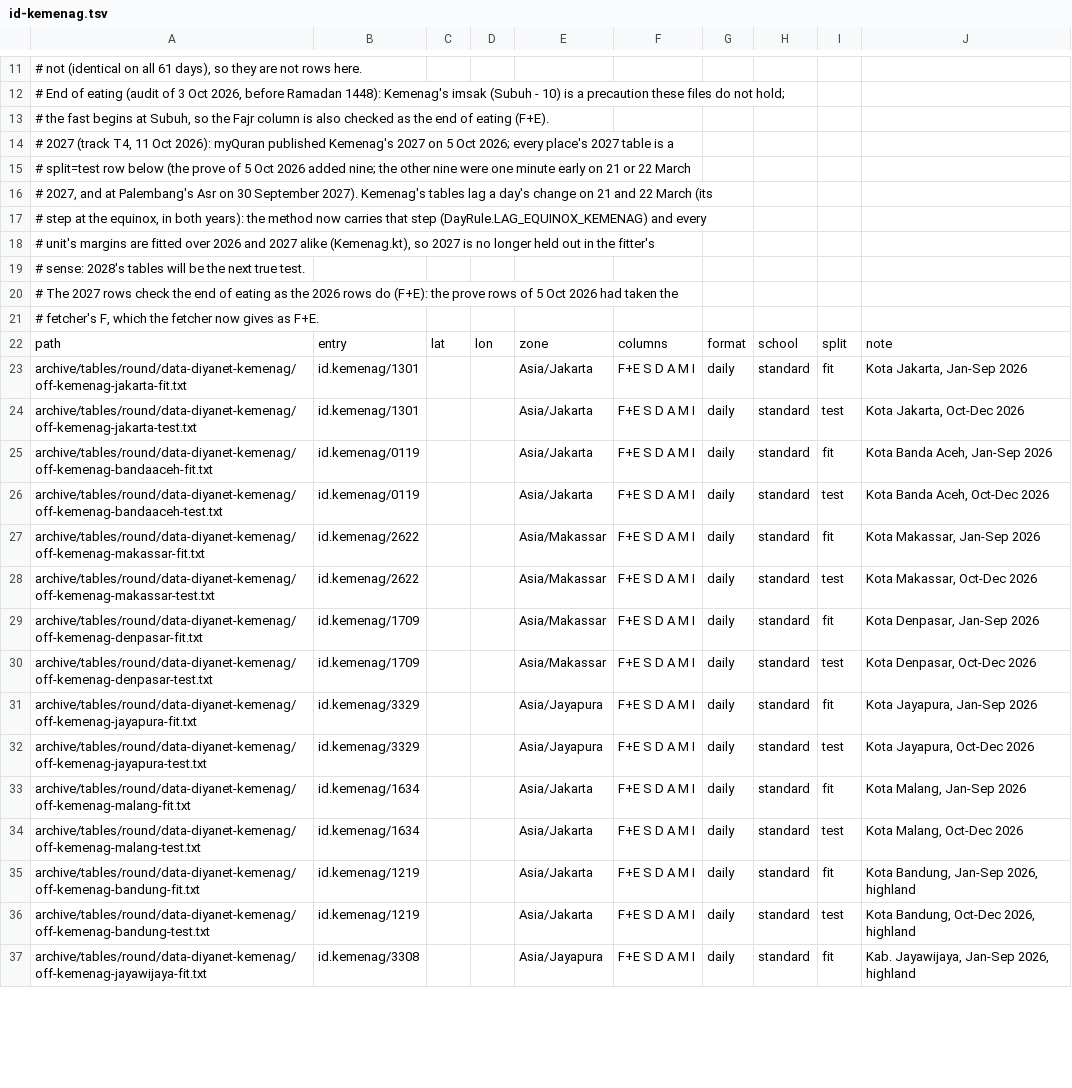
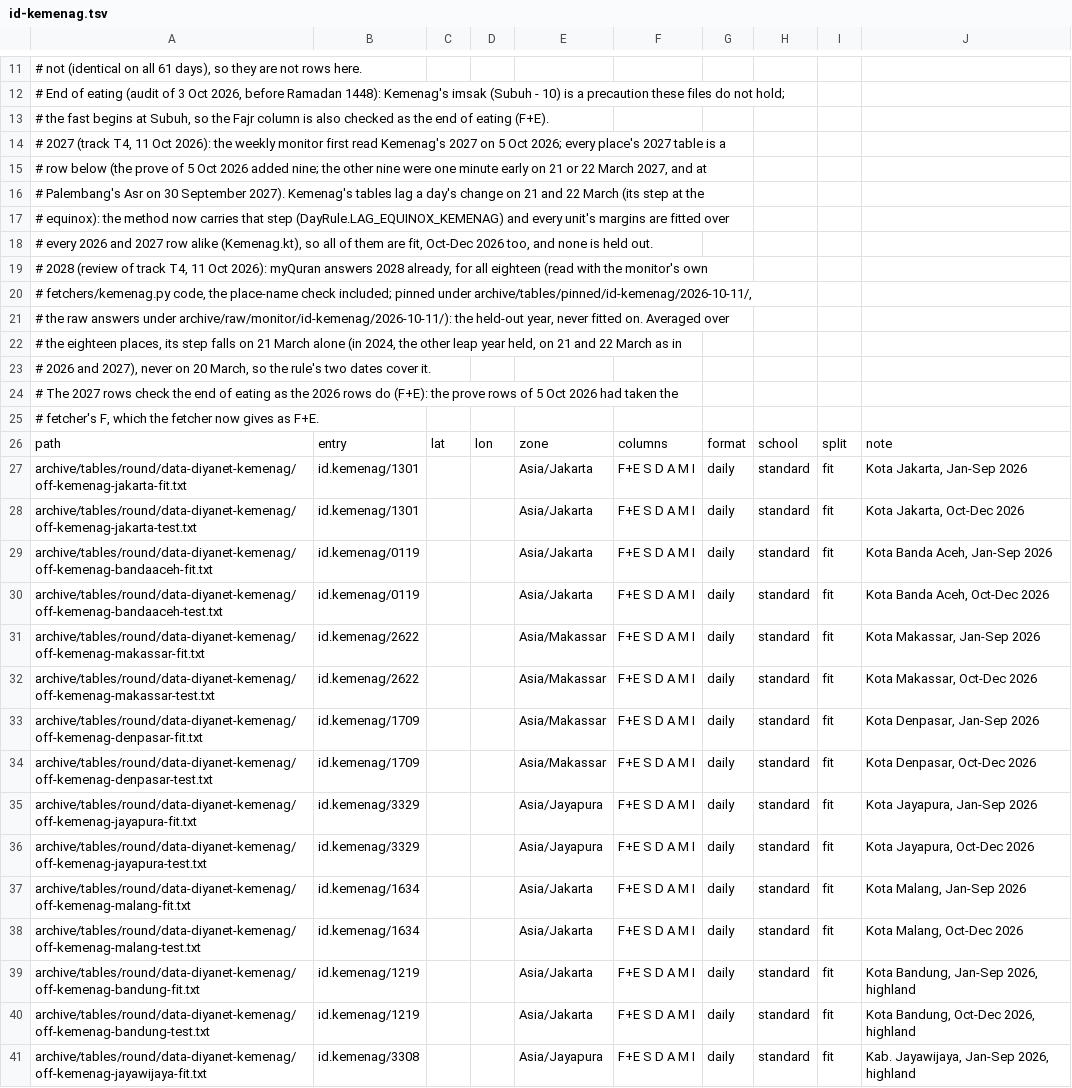
Before and after one commit to MohamedAbulgasem/Taqwa, a TSV file: tools/timetables/official/gate/id-kemenag.tsv, drawn as a sheet; only a part is shown, gaps mark what is left out; the diff covers the shown part only.

Commit message:
Kemenag: myQuran's 2028 held out at all eighteen kab/kota, its equinox step on 21 March alone; the 2026 and 2027 rows are fit, the margins having been fitted on them

```diff
--- a/tools/timetables/official/gate/id-kemenag.tsv
+++ b/tools/timetables/official/gate/id-kemenag.tsv
@@ -13,8 +13,12 @@
 # the fast begins at Subuh, so the Fajr column is also checked as the end of eating (F+E).
-# 2027 (track T4, 11 Oct 2026): myQuran published Kemenag's 2027 on 5 Oct 2026; every place's 2027 table is a
-# split=test row below (the prove of 5 Oct 2026 added nine; the other nine were one minute early on 21 or 22 March
-# 2027, and at Palembang's Asr on 30 September 2027). Kemenag's tables lag a day's change on 21 and 22 March (its
-# step at the equinox, in both years): the method now carries that step (DayRule.LAG_EQUINOX_KEMENAG) and every
-# unit's margins are fitted over 2026 and 2027 alike (Kemenag.kt), so 2027 is no longer held out in the fitter's
-# sense: 2028's tables will be the next true test.
+# 2027 (track T4, 11 Oct 2026): the weekly monitor first read Kemenag's 2027 on 5 Oct 2026; every place's 2027 table is a
+# row below (the prove of 5 Oct 2026 added nine; the other nine were one minute early on 21 or 22 March 2027, and at
+# Palembang's Asr on 30 September 2027). Kemenag's tables lag a day's change on 21 and 22 March (its step at the
+# equinox): the method now carries that step (DayRule.LAG_EQUINOX_KEMENAG) and every unit's margins are fitted over
+# every 2026 and 2027 row alike (Kemenag.kt), so all of them are fit, Oct-Dec 2026 too, and none is held out.
+# 2028 (review of track T4, 11 Oct 2026): myQuran answers 2028 already, for all eighteen (read with the monitor's own
+# fetchers/kemenag.py code, the place-name check included; pinned under archive/tables/pinned/id-kemenag/2026-10-11/,
+# the raw answers under archive/raw/monitor/id-kemenag/2026-10-11/): the held-out year, never fitted on. Averaged over
+# the eighteen places, its step falls on 21 March alone (in 2024, the other leap year held, on 21 and 22 March as in
+# 2026 and 2027), never on 20 March, so the rule's two dates cover it.
 # The 2027 rows check the end of eating as the 2026 rows do (F+E): the prove rows of 5 Oct 2026 had taken the
@@ -23,15 +27,15 @@ path	entry	lat	lon	zone	columns	format	school	split	note
 archive/tables/round/data-diyanet-kemenag/off-kemenag-jakarta-fit.txt	id.kemenag/1301			Asia/Jakarta	F+E S D A M I	daily	standard	fit	Kota Jakarta, Jan-Sep 2026
-archive/tables/round/data-diyanet-kemenag/off-kemenag-jakarta-test.txt	id.kemenag/1301			Asia/Jakarta	F+E S D A M I	daily	standard	test	Kota Jakarta, Oct-Dec 2026
+archive/tables/round/data-diyanet-kemenag/off-kemenag-jakarta-test.txt	id.kemenag/1301			Asia/Jakarta	F+E S D A M I	daily	standard	fit	Kota Jakarta, Oct-Dec 2026
 archive/tables/round/data-diyanet-kemenag/off-kemenag-bandaaceh-fit.txt	id.kemenag/0119			Asia/Jakarta	F+E S D A M I	daily	standard	fit	Kota Banda Aceh, Jan-Sep 2026
-archive/tables/round/data-diyanet-kemenag/off-kemenag-bandaaceh-test.txt	id.kemenag/0119			Asia/Jakarta	F+E S D A M I	daily	standard	test	Kota Banda Aceh, Oct-Dec 2026
+archive/tables/round/data-diyanet-kemenag/off-kemenag-bandaaceh-test.txt	id.kemenag/0119			Asia/Jakarta	F+E S D A M I	daily	standard	fit	Kota Banda Aceh, Oct-Dec 2026
 archive/tables/round/data-diyanet-kemenag/off-kemenag-makassar-fit.txt	id.kemenag/2622			Asia/Makassar	F+E S D A M I	daily	standard	fit	Kota Makassar, Jan-Sep 2026
-archive/tables/round/data-diyanet-kemenag/off-kemenag-makassar-test.txt	id.kemenag/2622			Asia/Makassar	F+E S D A M I	daily	standard	test	Kota Makassar, Oct-Dec 2026
+archive/tables/round/data-diyanet-kemenag/off-kemenag-makassar-test.txt	id.kemenag/2622			Asia/Makassar	F+E S D A M I	daily	standard	fit	Kota Makassar, Oct-Dec 2026
 archive/tables/round/data-diyanet-kemenag/off-kemenag-denpasar-fit.txt	id.kemenag/1709			Asia/Makassar	F+E S D A M I	daily	standard	fit	Kota Denpasar, Jan-Sep 2026
-archive/tables/round/data-diyanet-kemenag/off-kemenag-denpasar-test.txt	id.kemenag/1709			Asia/Makassar	F+E S D A M I	daily	standard	test	Kota Denpasar, Oct-Dec 2026
+archive/tables/round/data-diyanet-kemenag/off-kemenag-denpasar-test.txt	id.kemenag/1709			Asia/Makassar	F+E S D A M I	daily	standard	fit	Kota Denpasar, Oct-Dec 2026
 archive/tables/round/data-diyanet-kemenag/off-kemenag-jayapura-fit.txt	id.kemenag/3329			Asia/Jayapura	F+E S D A M I	daily	standard	fit	Kota Jayapura, Jan-Sep 2026
-archive/tables/round/data-diyanet-kemenag/off-kemenag-jayapura-test.txt	id.kemenag/3329			Asia/Jayapura	F+E S D A M I	daily	standard	test	Kota Jayapura, Oct-Dec 2026
+archive/tables/round/data-diyanet-kemenag/off-kemenag-jayapura-test.txt	id.kemenag/3329			Asia/Jayapura	F+E S D A M I	daily	standard	fit	Kota Jayapura, Oct-Dec 2026
 archive/tables/round/data-diyanet-kemenag/off-kemenag-malang-fit.txt	id.kemenag/1634			Asia/Jakarta	F+E S D A M I	daily	standard	fit	Kota Malang, Jan-Sep 2026
-archive/tables/round/data-diyanet-kemenag/off-kemenag-malang-test.txt	id.kemenag/1634			Asia/Jakarta	F+E S D A M I	daily	standard	test	Kota Malang, Oct-Dec 2026
+archive/tables/round/data-diyanet-kemenag/off-kemenag-malang-test.txt	id.kemenag/1634			Asia/Jakarta	F+E S D A M I	daily	standard	fit	Kota Malang, Oct-Dec 2026
 archive/tables/round/data-diyanet-kemenag/off-kemenag-bandung-fit.txt	id.kemenag/1219			Asia/Jakarta	F+E S D A M I	daily	standard	fit	Kota Bandung, Jan-Sep 2026, highland
-archive/tables/round/data-diyanet-kemenag/off-kemenag-bandung-test.txt	id.kemenag/1219			Asia/Jakarta	F+E S D A M I	daily	standard	test	Kota Bandung, Oct-Dec 2026, highland
+archive/tables/round/data-diyanet-kemenag/off-kemenag-bandung-test.txt	id.kemenag/1219			Asia/Jakarta	F+E S D A M I	daily	standard	fit	Kota Bandung, Oct-Dec 2026, highland
 archive/tables/round/data-diyanet-kemenag/off-kemenag-jayawijaya-fit.txt	id.kemenag/3308			Asia/Jayapura	F+E S D A M I	daily	standard	fit	Kab. Jayawijaya, Jan-Sep 2026, highland
```
Also changed, not shown: 19 added rows and 31 edited cells elsewhere in this file, 1 other file.
